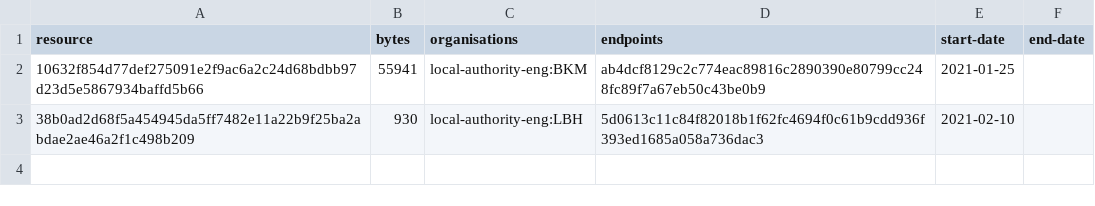
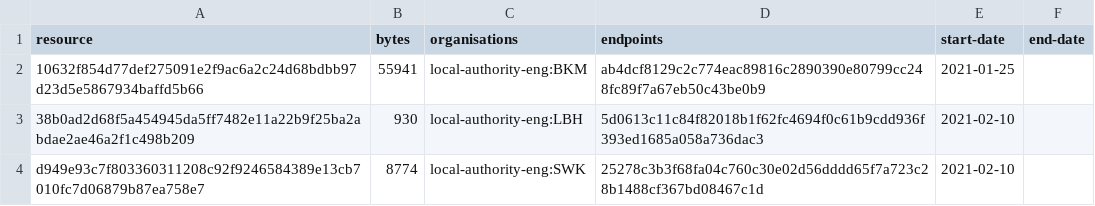
Before and after one commit to digital-land/development-plan-document-collection, a CSV file: collection/resource.csv, drawn as a sheet; the diff names each change by its address in the sheet, - before the commit and + after, or states it on an @@ line.

```diff
--- a/collection/resource.csv
+++ b/collection/resource.csv
+row 4: d949e93c7f803360311208c92f9246584389e13cb7010fc7d06879b87ea758e7 | 8774 | local-authority-eng:SWK | 25278c3b3f68fa04c760c30e02d56dddd65f7a723c28b1488cf367bd08467c1d | 2021-02-10
```
Also changed, not shown: collection/log.csv, 1 other file.
